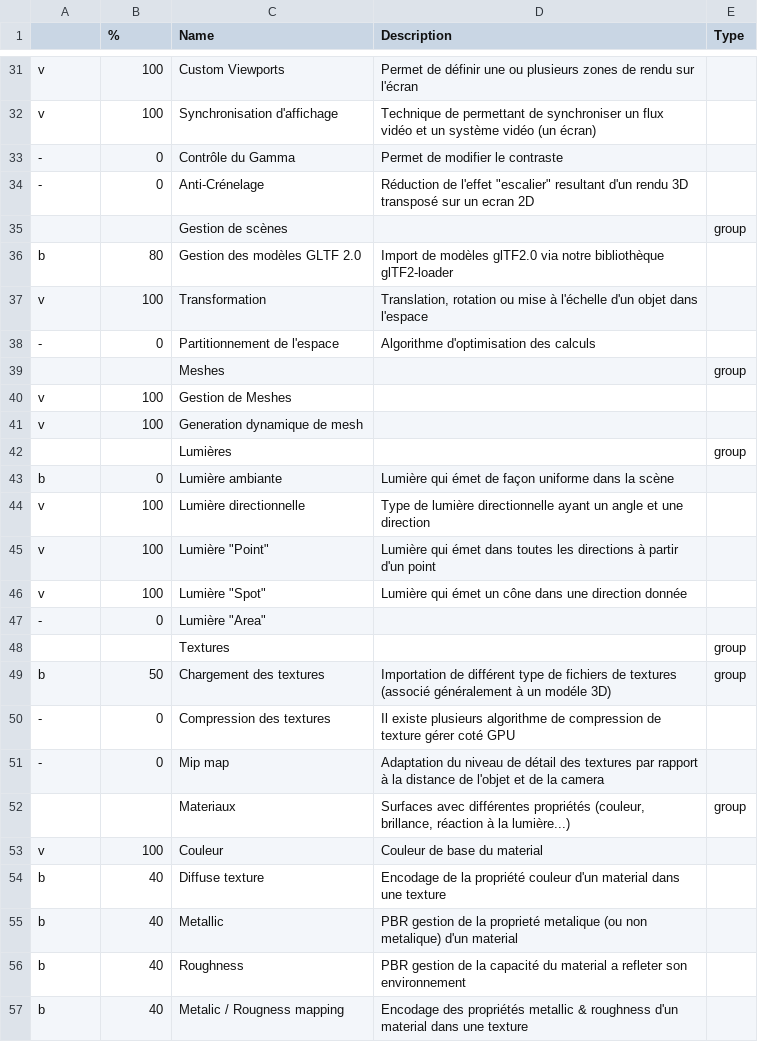
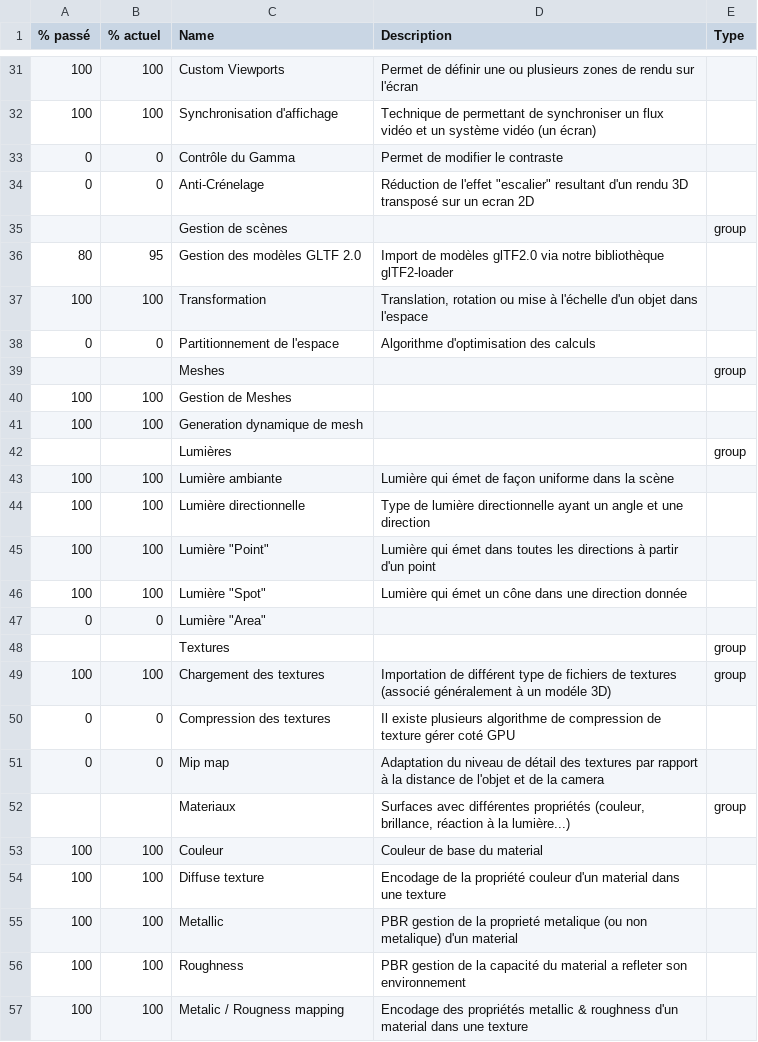
Before and after one commit to Lugdunum3D/Lugdunum-Tools, a CSV file: generate-doc/wbs/features.csv, drawn as a sheet; only a part is shown, gaps mark what is left out; the diff covers the shown part only; the diff names each change by its address in the sheet, - before the commit and + after, or states it on an @@ line.

```diff
--- a/generate-doc/wbs/features.csv
+++ b/generate-doc/wbs/features.csv
-A1: (empty)
+A1: % passé
-B1: %
+B1: % actuel
-A31:A32 (% passé): v
+A31:A32 (% passé): 100
-A33:A34 (% passé): -
+A33:A34 (% passé): 0
-A36 (% passé): b
+A36 (% passé): 80
-B36 (% actuel): 80
+B36 (% actuel): 95
-A37 (% passé): v
+A37 (% passé): 100
-A38 (% passé): -
+A38 (% passé): 0
-A40:A41 (% passé): v
+A40:A41 (% passé): 100
-A43 (% passé): b
+A43 (% passé): 100
-B43 (% actuel): 0
+B43 (% actuel): 100
-A44:A46 (% passé): v
+A44:A46 (% passé): 100
-A47 (% passé): -
+A47 (% passé): 0
-A49 (% passé): b
+A49 (% passé): 100
-B49 (% actuel): 50
+B49 (% actuel): 100
-A50:A51 (% passé): -
+A50:A51 (% passé): 0
-A53 (% passé): v
+A53 (% passé): 100
-A54:A57 (% passé): b
+A54:A57 (% passé): 100
-B54:B57 (% actuel): 40
+B54:B57 (% actuel): 100
```
Also changed, not shown: 4 added rows, 5 removed rows and 113 edited cells elsewhere in this file, 3 other files.
